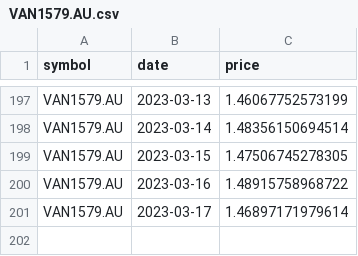
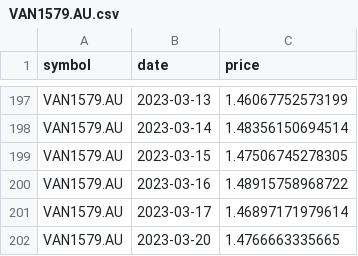
Before and after one commit to lihop/quotes, a CSV file: VAN1579.AU.csv, drawn as a sheet; only a part is shown, gaps mark what is left out; the diff names each change by its address in the sheet, - before the commit and + after, or states it on an @@ line.

```diff
--- a/VAN1579.AU.csv
+++ b/VAN1579.AU.csv
+row 202: VAN1579.AU | 2023-03-20 | 1.4766663335665
```
Also changed, not shown: 2 other files.
